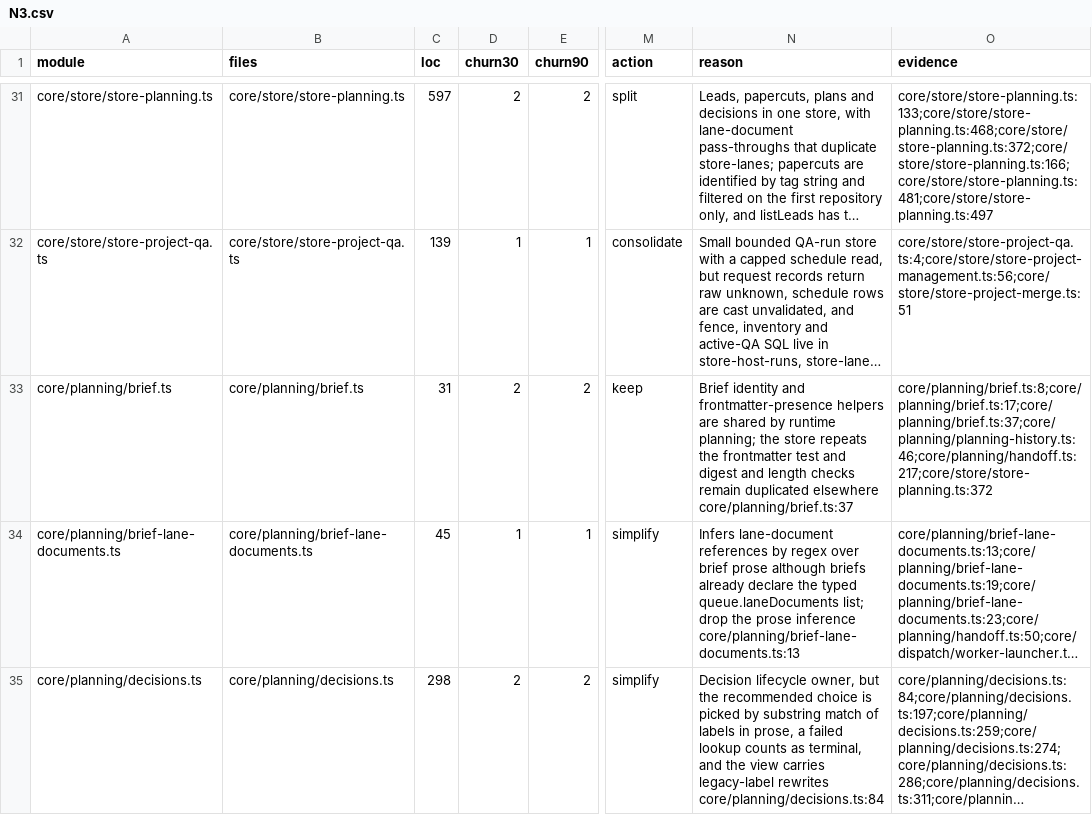
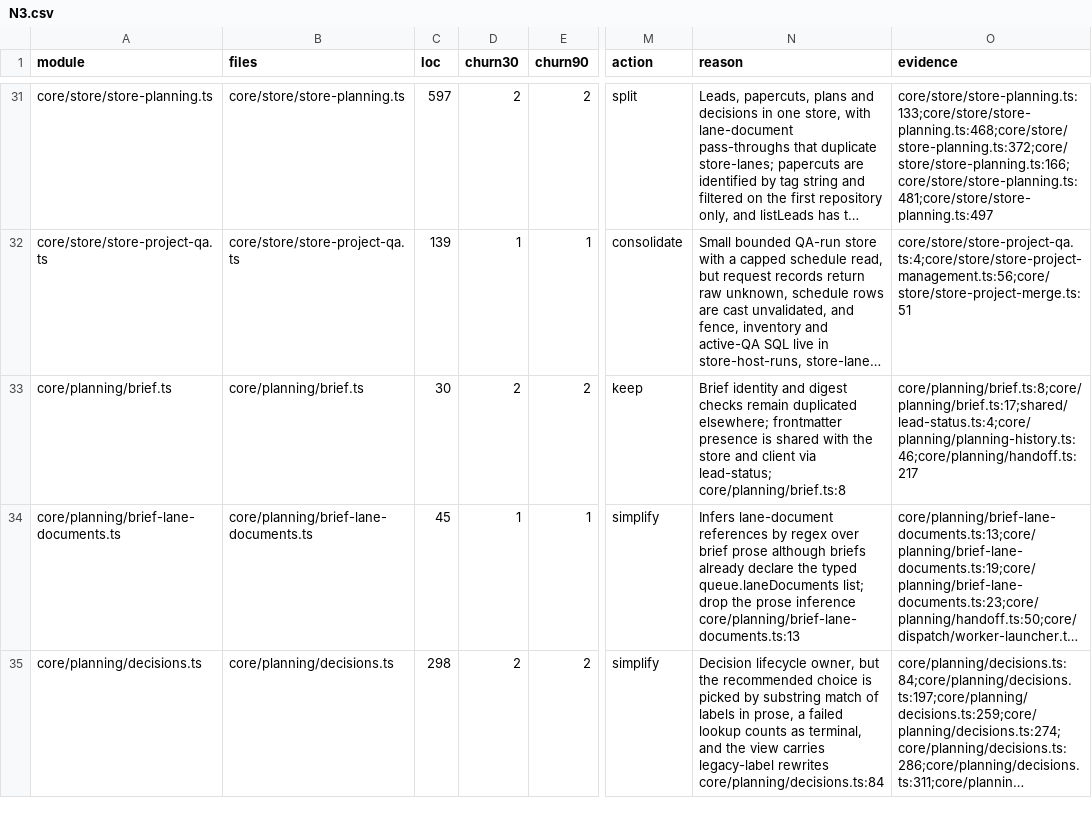
Before and after one commit to inflatable-cookie/nucleus, a CSV file: docs/knowledge/quality/code/N3.csv, drawn as a sheet; only a part is shown, gaps mark what is left out; long unchanged cells end in …; the diff names each change by its address in the sheet, - before the commit and + after, or states it on an @@ line.

Commit message:
Share brief detection and document lead actions

```diff
--- a/docs/knowledge/quality/code/N3.csv
+++ b/docs/knowledge/quality/code/N3.csv
-C33 (loc): 31
+C33 (loc): 30
-N33 (reason): …identity and frontmatter-presence helpers are shared by runtime planning; the store repeats the frontmatter test and digest and length checks remain duplicated elsewhere core/planning/brief.ts:37
+N33 (reason): …identity and digest checks remain duplicated elsewhere; frontmatter presence is shared with the store and client via lead-status; core/planning/brief.ts:8
-O33 (evidence): core/planning/brief.ts:8;core/planning/brief.ts:17;core/planning/brief.ts:37;core/planning/planning-history.ts:46;core/planning/handoff.ts:217;core/store/store-planning.ts:372
+O33 (evidence): core/planning/brief.ts:8;core/planning/brief.ts:17;shared/lead-status.ts:4;core/planning/planning-history.ts:46;core/planning/handoff.ts:217
```
Also changed, not shown: docs/knowledge/quality/code/N6.csv, 8 other files.
